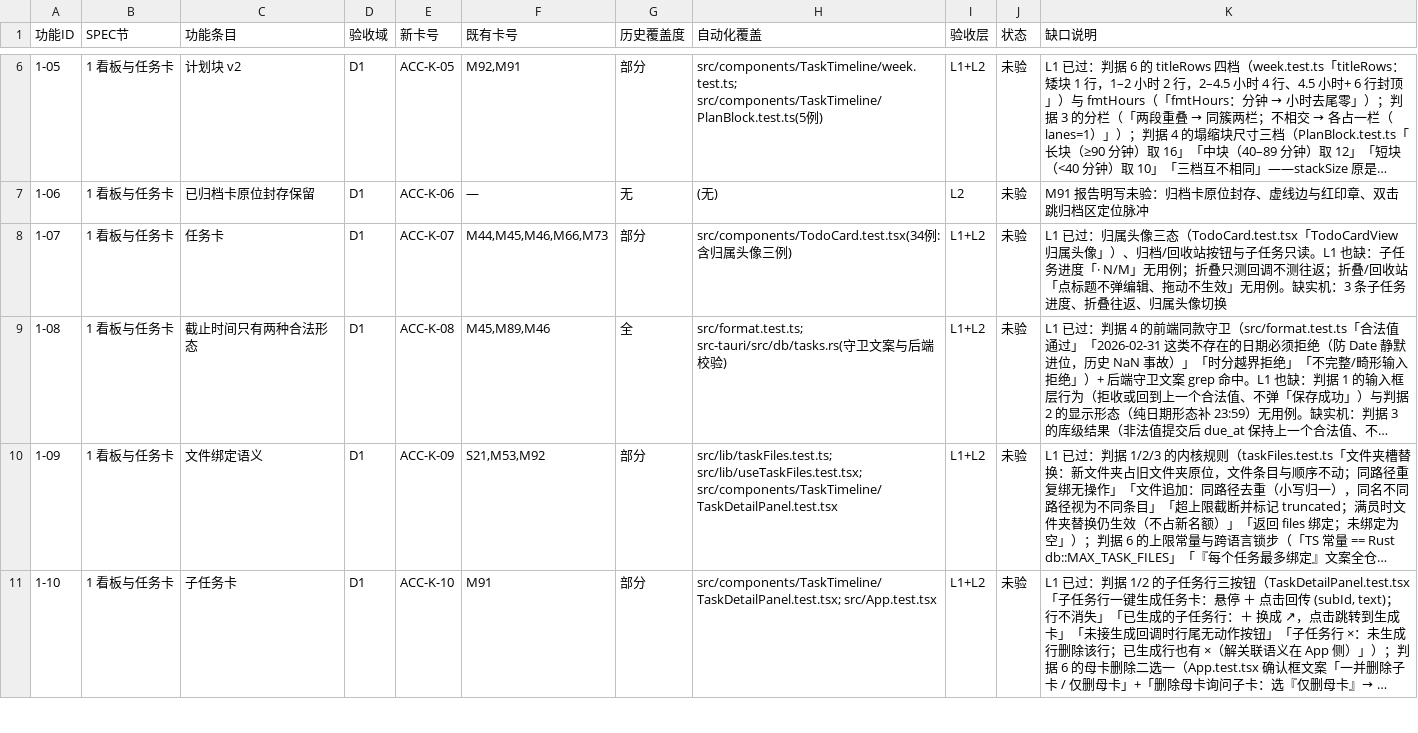
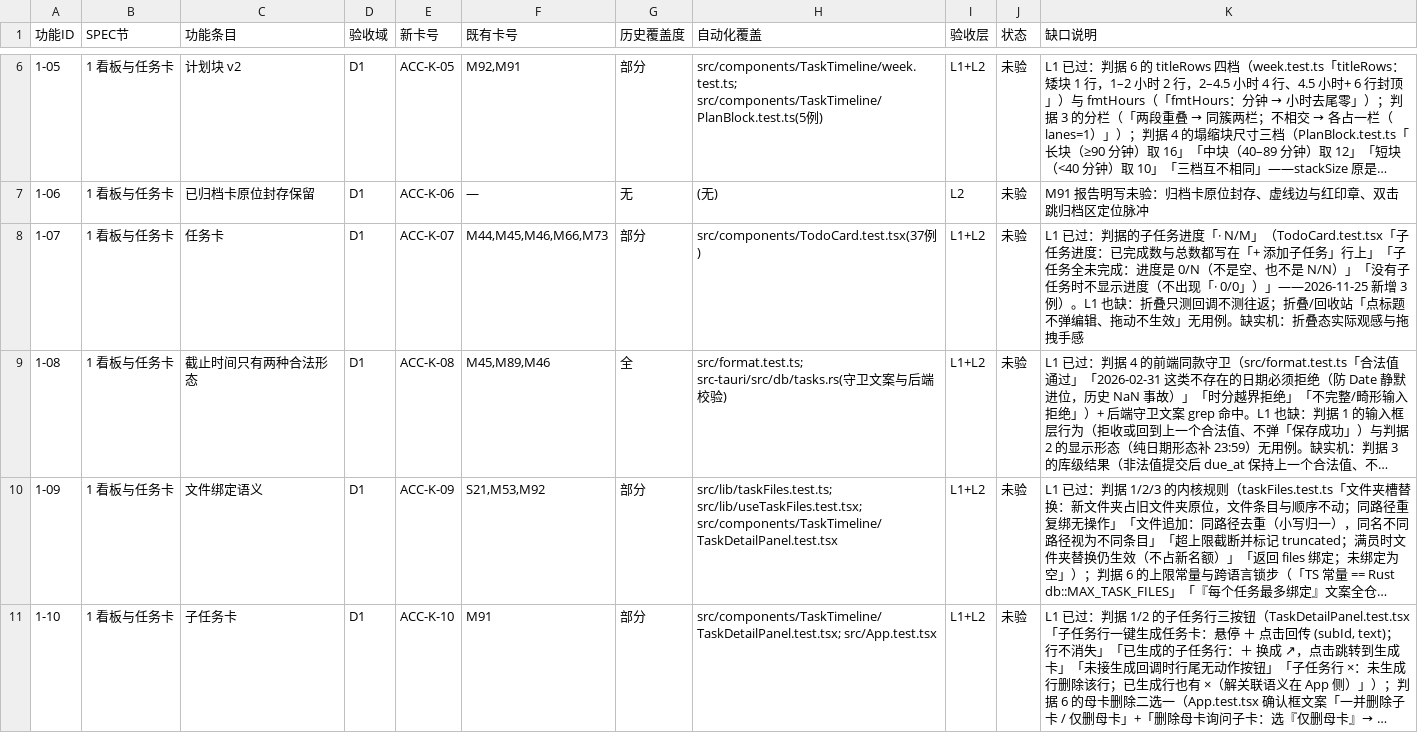
Before and after one commit to BLAGICLAB/WMessage, a CSV file: docs/acceptance/matrix.csv, drawn as a sheet; only a part is shown, gaps mark what is left out; long unchanged cells end in …; the diff covers the shown part only; the diff names each change by its address in the sheet, - before the commit and + after, or states it on an @@ line.

Commit message:
test(acceptance): 第二批 L1 自动化——子任务进度/交付物折叠/轮数钳制/软警告
四处判据此前只有源码锚点、没有用例守着：
- 子任务进度「· N/M」：TodoCard 三例（含「无子任务不出现 · 0/0」）
- 交付物 >2 折叠成「交付物 N ▾」：两例（折叠态不渲染清单、≤2 直接平铺）
- max_rounds 只许往下钳：两例（声明 9999 被安全网钳回 200）
- 步数软警告阈值按比例算并钳上下界：一例（下界至少 1，0 意味着永远不提醒）

变异验证 2/2 KILLED（先验基线为绿）。本轮至此补掉 8 行最便宜的 L1 缺口，
分类随之由「L1 全过 32 / 也有缺 54」变为 33 / 53。

Co-Authored-By: ZCode <zcode@local>

```diff
--- a/docs/acceptance/matrix.csv
+++ b/docs/acceptance/matrix.csv
-H8 (自动化覆盖): src/components/TodoCard.test.tsx(34例: 含归属头像三例)
+H8 (自动化覆盖): src/components/TodoCard.test.tsx(37例)
-K8 (缺口说明): L1 已过：归属头像三态（TodoCard.test.tsx「TodoCardView 归属头像」）、归档/回收站按钮与子任务只读。L1 也缺：子任务进度「· N/M」无用例；折叠只测回调不测往返；折叠/回收站「点标题不弹编辑、拖动不生效」无用例。缺实机：3 条子任务进度、折叠往返、归属头像切换
+K8 (缺口说明): L1 已过：判据的子任务进度「· N/M」（TodoCard.test.tsx「子任务进度：已完成数与总数都写在「+ 添加子任务」行上」「子任务全未完成：进度是 0/N（不是空、也不是 N/N）」「没有子任务时不显示进度（不出现「· 0/0」）」——2026-11-25 新增 3 例）。L1 也缺：折叠只测回调不测往返；折叠/回收站「点标题不弹编辑、拖动不生效」无用例。缺实机：折叠态实际观感与拖拽手感
```
Also changed, not shown: 4 edited cells elsewhere in this file, 10 other files.
